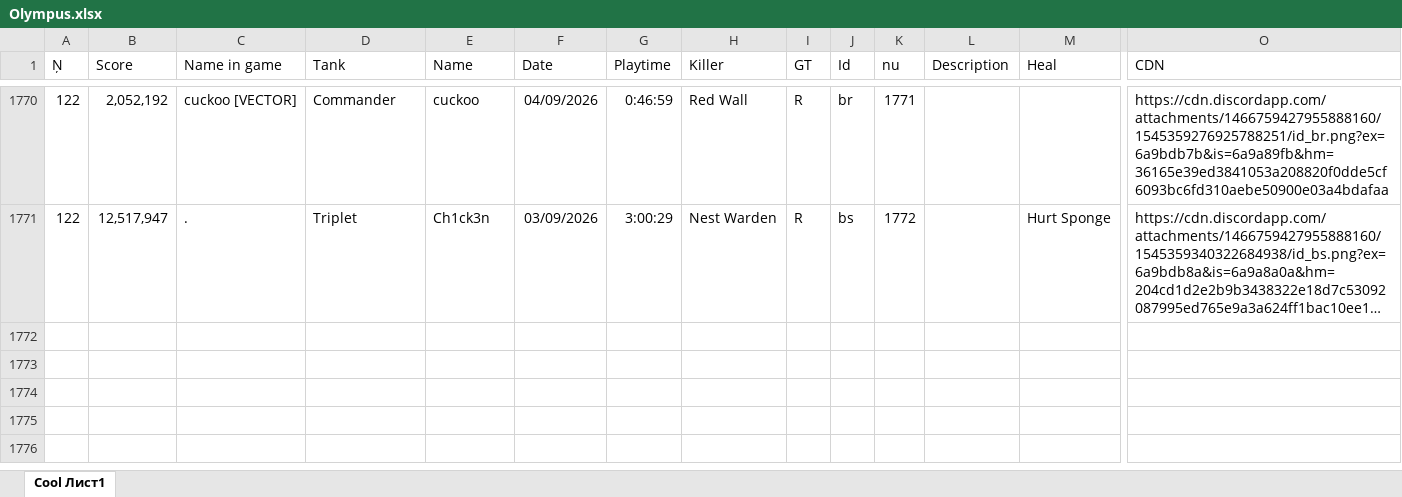
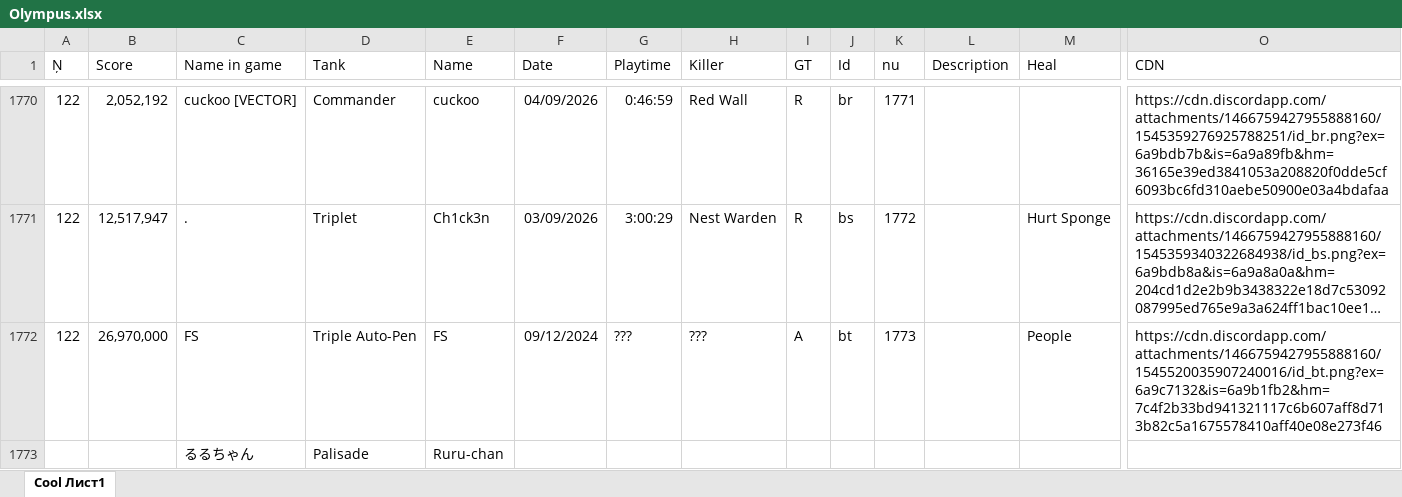
Before and after one commit to Tejmq/OlympusBot, an Excel workbook: data/Olympus.xlsx, sheet Cool Лист1, drawn as a sheet; only a part is shown, gaps mark what is left out; long unchanged cells end in …; values as stored, in another font and other column widths than the file's, no borders; rows hold the shown columns only; the diff names each change by its address in the sheet, - before the commit and + after, or states it on an @@ line.

Commit message:
Add files via upload

```diff
--- a/data/Olympus.xlsx (sheet Cool Лист1)
+++ b/data/Olympus.xlsx (sheet Cool Лист1)
+row 1772: 122 | 26,970,000 | FS | Triple Auto-Pen | FS | 09/12/2024 | ??? | ??? | A | bt | 1773 |  | People | https://cdn.discordapp.com/attachments/1466759427955888160/1545520035907240016/id_bt.png?ex=6a9c7132&is=6a9b1fb2&hm=7c4f2b33bd941321117c6b607aff8d713b82c5a1675578410aff40e08e273f46
+row 1773:  |  | るるちゃん | Palisade | Ruru-chan
```
